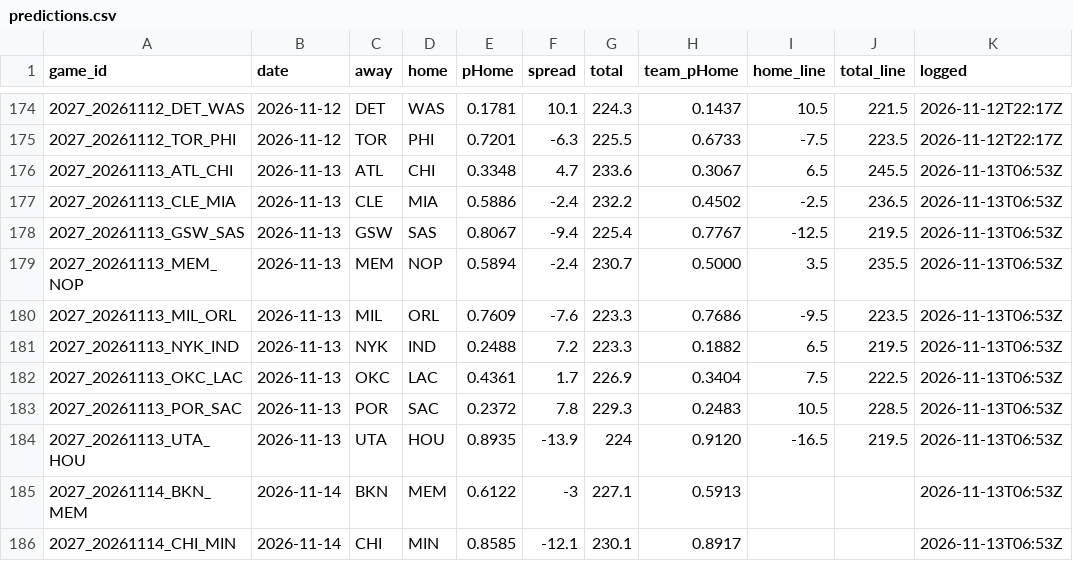
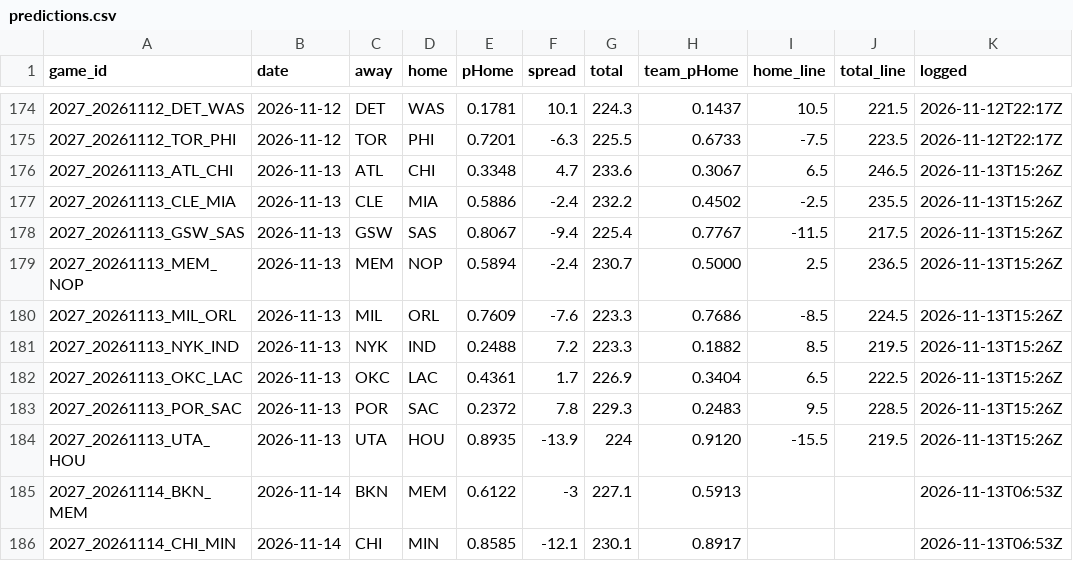
Before and after one commit to DEMON-X13/nba-hub, a CSV file: data/predictions.csv, drawn as a sheet; only a part is shown, gaps mark what is left out.

```diff
--- a/data/predictions.csv
+++ b/data/predictions.csv
@@ -175,11 +175,11 @@ game_id,date,away,home,pHome,spread,total,team_pHome,home_line,total_line,logged
 2027_20261112_TOR_PHI,2026-11-12,TOR,PHI,0.7201,-6.3,225.5,0.6733,-7.5,223.5,2026-11-12T22:17Z
-2027_20261113_ATL_CHI,2026-11-13,ATL,CHI,0.3348,4.7,233.6,0.3067,6.5,245.5,2026-11-13T06:53Z
-2027_20261113_CLE_MIA,2026-11-13,CLE,MIA,0.5886,-2.4,232.2,0.4502,-2.5,236.5,2026-11-13T06:53Z
-2027_20261113_GSW_SAS,2026-11-13,GSW,SAS,0.8067,-9.4,225.4,0.7767,-12.5,219.5,2026-11-13T06:53Z
-2027_20261113_MEM_NOP,2026-11-13,MEM,NOP,0.5894,-2.4,230.7,0.5000,3.5,235.5,2026-11-13T06:53Z
-2027_20261113_MIL_ORL,2026-11-13,MIL,ORL,0.7609,-7.6,223.3,0.7686,-9.5,223.5,2026-11-13T06:53Z
-2027_20261113_NYK_IND,2026-11-13,NYK,IND,0.2488,7.2,223.3,0.1882,6.5,219.5,2026-11-13T06:53Z
-2027_20261113_OKC_LAC,2026-11-13,OKC,LAC,0.4361,1.7,226.9,0.3404,7.5,222.5,2026-11-13T06:53Z
-2027_20261113_POR_SAC,2026-11-13,POR,SAC,0.2372,7.8,229.3,0.2483,10.5,228.5,2026-11-13T06:53Z
-2027_20261113_UTA_HOU,2026-11-13,UTA,HOU,0.8935,-13.9,224,0.9120,-16.5,219.5,2026-11-13T06:53Z
+2027_20261113_ATL_CHI,2026-11-13,ATL,CHI,0.3348,4.7,233.6,0.3067,6.5,246.5,2026-11-13T15:26Z
+2027_20261113_CLE_MIA,2026-11-13,CLE,MIA,0.5886,-2.4,232.2,0.4502,-2.5,235.5,2026-11-13T15:26Z
+2027_20261113_GSW_SAS,2026-11-13,GSW,SAS,0.8067,-9.4,225.4,0.7767,-11.5,217.5,2026-11-13T15:26Z
+2027_20261113_MEM_NOP,2026-11-13,MEM,NOP,0.5894,-2.4,230.7,0.5000,2.5,236.5,2026-11-13T15:26Z
+2027_20261113_MIL_ORL,2026-11-13,MIL,ORL,0.7609,-7.6,223.3,0.7686,-8.5,224.5,2026-11-13T15:26Z
+2027_20261113_NYK_IND,2026-11-13,NYK,IND,0.2488,7.2,223.3,0.1882,8.5,219.5,2026-11-13T15:26Z
+2027_20261113_OKC_LAC,2026-11-13,OKC,LAC,0.4361,1.7,226.9,0.3404,6.5,222.5,2026-11-13T15:26Z
+2027_20261113_POR_SAC,2026-11-13,POR,SAC,0.2372,7.8,229.3,0.2483,9.5,228.5,2026-11-13T15:26Z
+2027_20261113_UTA_HOU,2026-11-13,UTA,HOU,0.8935,-13.9,224,0.9120,-15.5,219.5,2026-11-13T15:26Z
 2027_20261114_BKN_MEM,2026-11-14,BKN,MEM,0.6122,-3,227.1,0.5913,,,2026-11-13T06:53Z
```
Also changed, not shown: 7 other files.
